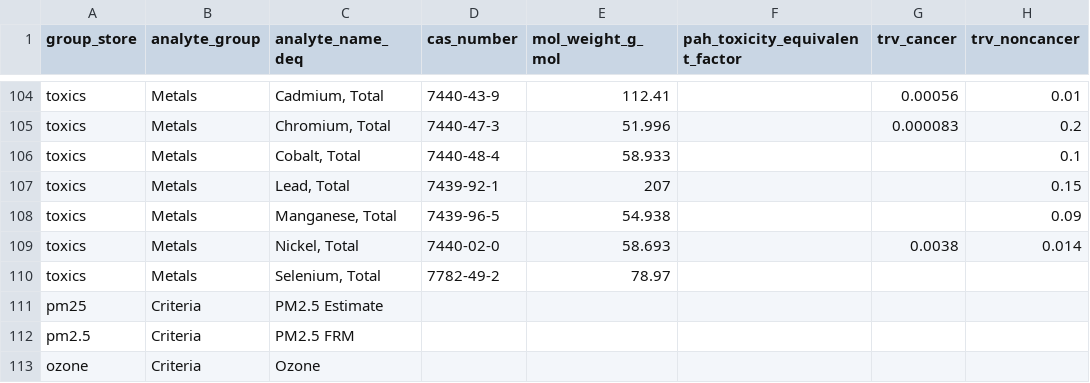
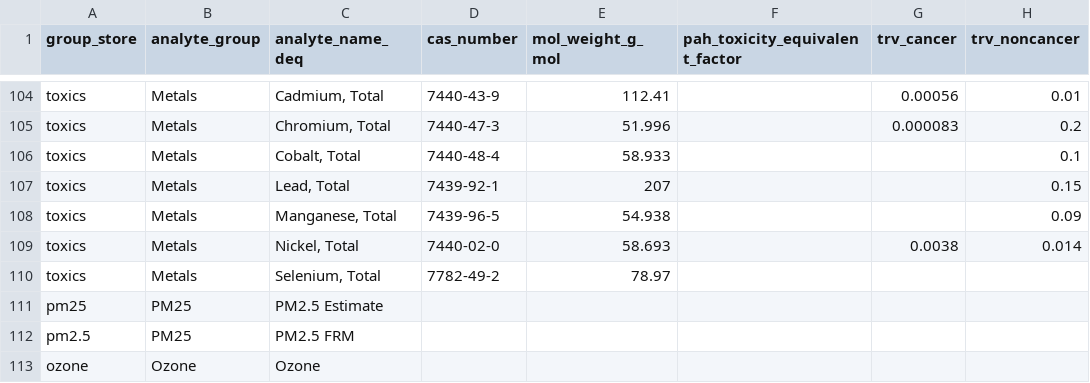
Before and after one commit to OR-Dept-Environmental-Quality/soar, a CSV file: ops/dimPollutant.csv, drawn as a sheet; only a part is shown, gaps mark what is left out; the diff names each change by its address in the sheet, - before the commit and + after, or states it on an @@ line.

```diff
--- a/ops/dimPollutant.csv
+++ b/ops/dimPollutant.csv
-B111:B112 (analyte_group): Criteria
+B111:B112 (analyte_group): PM25
-B113 (analyte_group): Criteria
+B113 (analyte_group): Ozone
```
Also changed, not shown: 4 other files.
